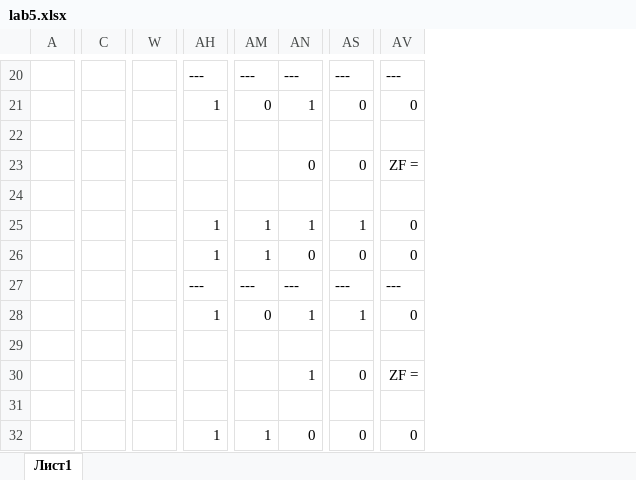
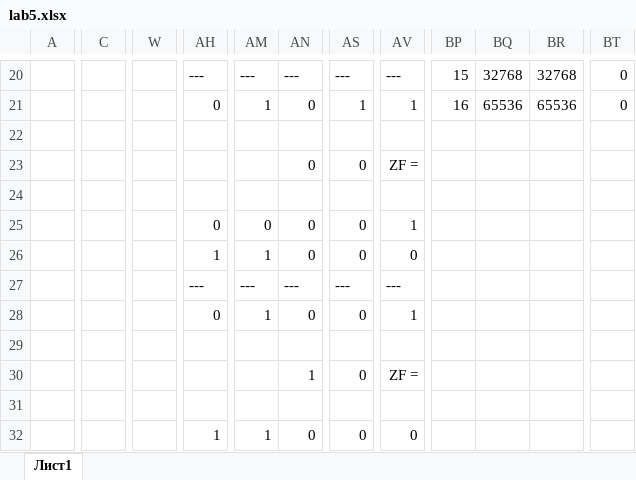
Before and after one commit to ta4ilka69/docs_for_labs, an Excel workbook: 5labinf/lab5.xlsx, sheet Лист1, drawn as a sheet; only a part is shown, gaps mark what is left out; values as stored, in another font and other column widths than the file's, no borders; charts and pictures and conditional formats not drawn; removed rows and columns are numbered as before the commit, all else as after; the diff covers the shown part only; the diff names each change by its address in the sheet, - before the commit and + after, or states it on an @@ line.

Commit message:
Update lab5.xlsx

```diff
--- a/5labinf/lab5.xlsx (sheet Лист1)
+++ b/5labinf/lab5.xlsx (sheet Лист1)
-column C, empty
+column C, empty
-column W, empty
+column W, empty
+column BP, rows 20-21: 15 | 16
+column BQ, rows 20-21: 32768 | 65536
+column BR, rows 20-21: 32768 | 65536
+column BT, rows 20-21: 0 | 0
-AH21: 1
+AH21: 0
-AM21: 0
+AM21: 1
-AN21: 1
+AN21: 0
-AS21: 0
+AS21: 1
-AV21: 0
+AV21: 1
-AH25: 1
+AH25: 0
-AM25: 1
+AM25: 0
-AN25: 1
+AN25: 0
-AS25: 1
+AS25: 0
-AV25: 0
+AV25: 1
-AH28: 1
+AH28: 0
-AM28: 0
+AM28: 1
-AN28: 1
+AN28: 0
-AS28: 1
+AS28: 0
-AV28: 0
+AV28: 1
```
Also changed, not shown: 7 added columns and 209 edited cells elsewhere in this sheet.
